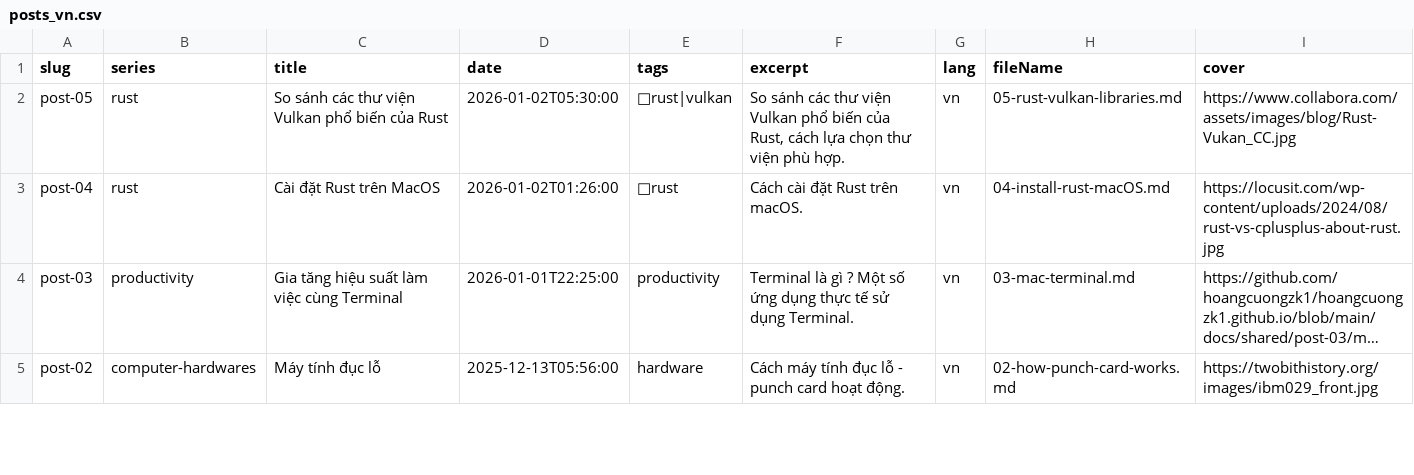
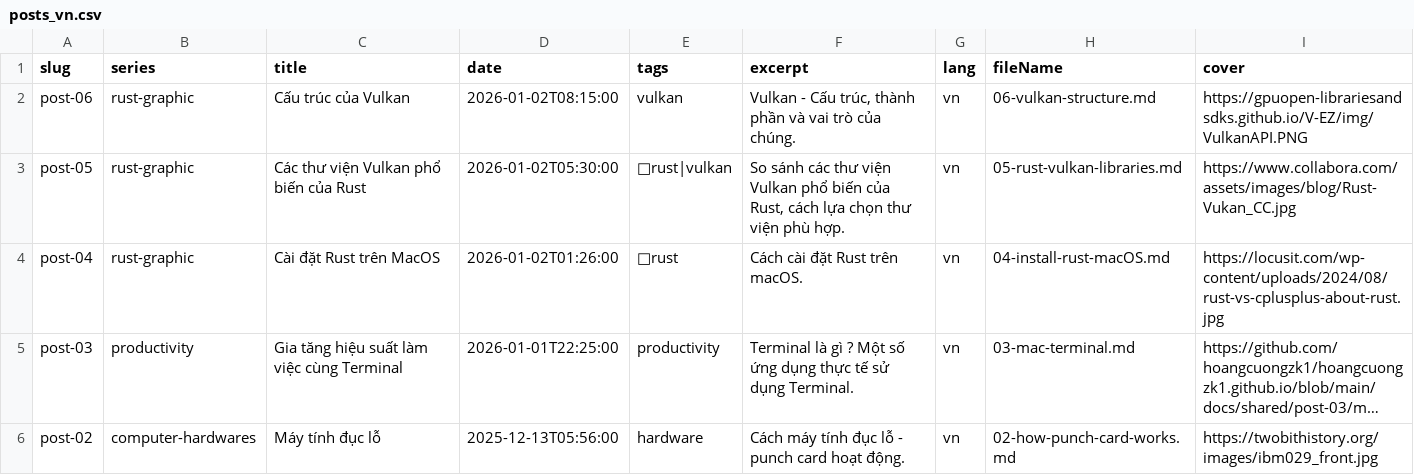
Before and after one commit to hoangcuongzk1/hoangcuongzk1.github.io, a CSV file: csv/lang/posts_vn.csv, drawn as a sheet; only a part is shown; long unchanged cells end in …; addresses are those after the commit; the diff names each change by its address in the sheet, - before the commit and + after, or states it on an @@ line.

Commit message:
build date 2026-01-02 21:11:32

```diff
--- a/csv/lang/posts_vn.csv
+++ b/csv/lang/posts_vn.csv
+row 2: post-06 | rust-graphic | Cấu trúc của Vulkan | 2026-01-02T08:15:00 | vulkan | Vulkan - Cấu trúc, thành phần và vai trò của chúng. | vn | 06-vulkan-structure.md | https://gpuopen-librariesandsdks.github.io/V-EZ/img/VulkanAPI.PNG
-B3:B4 (series): rust
+B3:B4 (series): rust-graphic
-C3 (title): So sánh các thư viện Vulkan phổ biến của Rust
+C3 (title): Các thư viện Vulkan phổ biến của Rust
```
Also changed, not shown: csv/lang/posts_en.csv, csv/series.csv, 5 other files.
